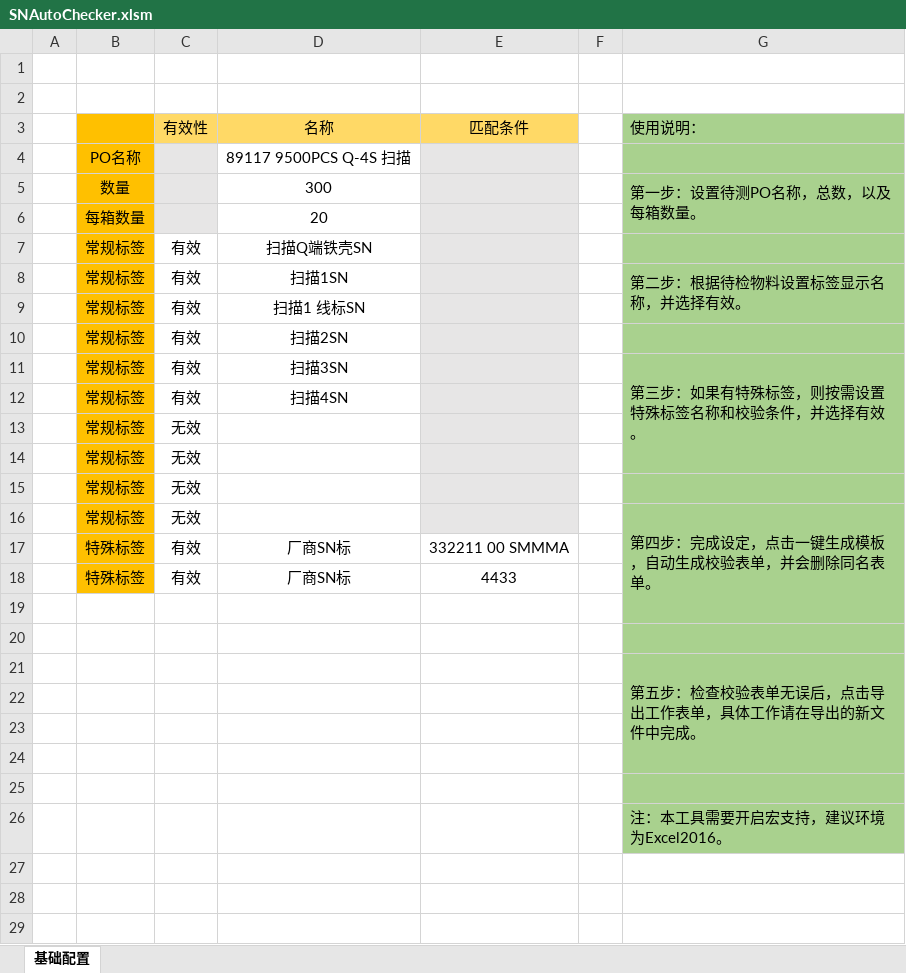
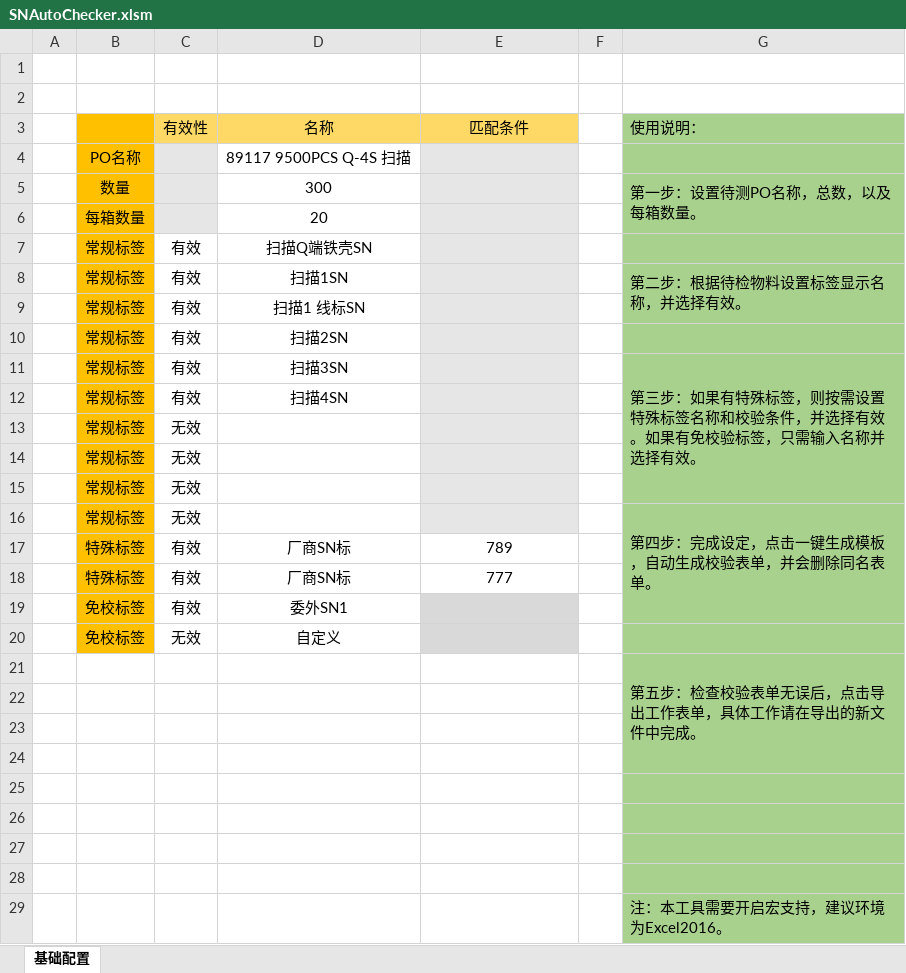
Before and after one commit to madmadcat/Excel-VBA-Tools, an Excel workbook: SNAutoChecker/xlsm/SNAutoChecker.xlsm, sheet 基础配置, drawn as a sheet; values as stored, in another font and other column widths than the file's, no borders; charts and pictures and conditional formats not drawn; removed rows and columns are numbered as before the commit, all else as after; the diff names each change by its address in the sheet, - before the commit and + after, or states it on an @@ line.

Commit message:
v.1.2.0

```diff
--- a/SNAutoChecker/xlsm/SNAutoChecker.xlsm (sheet 基础配置)
+++ b/SNAutoChecker/xlsm/SNAutoChecker.xlsm (sheet 基础配置)
-G11 (使用说明：): …择有效。
+G11 (使用说明：): …择有效。如果有免校验标签，只需输入名称并选择有效。
-G11:G14 merged
+G11:G15 merged
-G15 fill: #A9D18E
+G15 fill: none
-G16:G19 merged
+G16:G19 merged
-E17 (匹配条件): 332211 00 SMMMA
+E17 (匹配条件): 789
-E18 (匹配条件): 4433
+E18 (匹配条件): 777
+row 19:  | 免校标签 | 有效 | 委外SN1
+row 20:  | 免校标签 | 无效 | 自定义
+row 21:  |  |  |  |  |  | 第五步：检查校验表单无误后，点击导出工作表单，具体工作请在导出的新文件中完成。
-G24 (使用说明：): 第五步：检查校验表单无误后，点击导出工作表单，具体工作请在导出的新文件中完成。
+G24 (使用说明：): (empty)
-G21:G24 merged
```
Also changed, not shown: charts or pictures.
